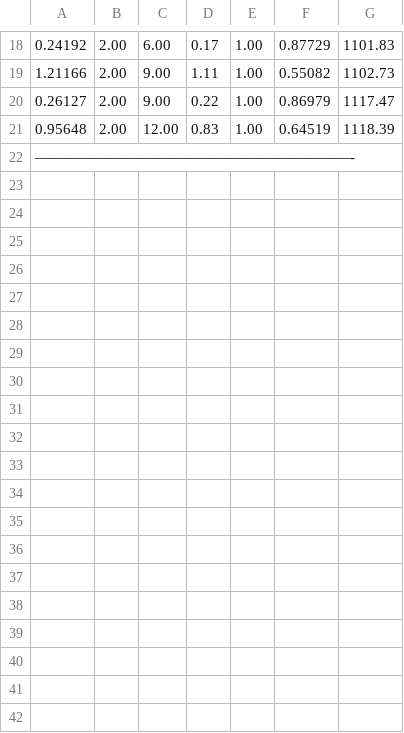
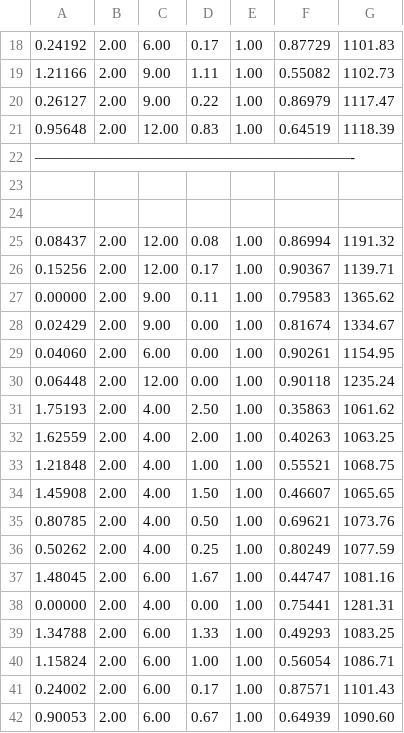
Before and after one commit to mEyob/load-balancing-5G-hetnet, a CSV file: simulator/data/result.csv, drawn as a sheet; only a part is shown, gaps mark what is left out; the diff covers the shown part only; the diff names each change by its address in the sheet, - before the commit and + after, or states it on an @@ line.

```diff
--- a/simulator/data/result.csv
+++ b/simulator/data/result.csv
+row 23: (empty)
+row 24: (empty)
+row 25: 0.08437 | 2.00 | 12.00 | 0.08 | 1.00 | 0.86994 | 1191.32
+row 26: 0.15256 | 2.00 | 12.00 | 0.17 | 1.00 | 0.90367 | 1139.71
+row 27: 0.00000 | 2.00 | 9.00 | 0.11 | 1.00 | 0.79583 | 1365.62
+row 28: 0.02429 | 2.00 | 9.00 | 0.00 | 1.00 | 0.81674 | 1334.67
+row 29: 0.04060 | 2.00 | 6.00 | 0.00 | 1.00 | 0.90261 | 1154.95
+row 30: 0.06448 | 2.00 | 12.00 | 0.00 | 1.00 | 0.90118 | 1235.24
+row 31: 1.75193 | 2.00 | 4.00 | 2.50 | 1.00 | 0.35863 | 1061.62
+row 32: 1.62559 | 2.00 | 4.00 | 2.00 | 1.00 | 0.40263 | 1063.25
+row 33: 1.21848 | 2.00 | 4.00 | 1.00 | 1.00 | 0.55521 | 1068.75
+row 34: 1.45908 | 2.00 | 4.00 | 1.50 | 1.00 | 0.46607 | 1065.65
+row 35: 0.80785 | 2.00 | 4.00 | 0.50 | 1.00 | 0.69621 | 1073.76
+row 36: 0.50262 | 2.00 | 4.00 | 0.25 | 1.00 | 0.80249 | 1077.59
+row 37: 1.48045 | 2.00 | 6.00 | 1.67 | 1.00 | 0.44747 | 1081.16
+row 38: 0.00000 | 2.00 | 4.00 | 0.00 | 1.00 | 0.75441 | 1281.31
+row 39: 1.34788 | 2.00 | 6.00 | 1.33 | 1.00 | 0.49293 | 1083.25
+row 40: 1.15824 | 2.00 | 6.00 | 1.00 | 1.00 | 0.56054 | 1086.71
+row 41: 0.24002 | 2.00 | 6.00 | 0.17 | 1.00 | 0.87571 | 1101.43
+row 42: 0.90053 | 2.00 | 6.00 | 0.67 | 1.00 | 0.64939 | 1090.60
```
Also changed, not shown: 10 added rows elsewhere in this file, 36 other files.
